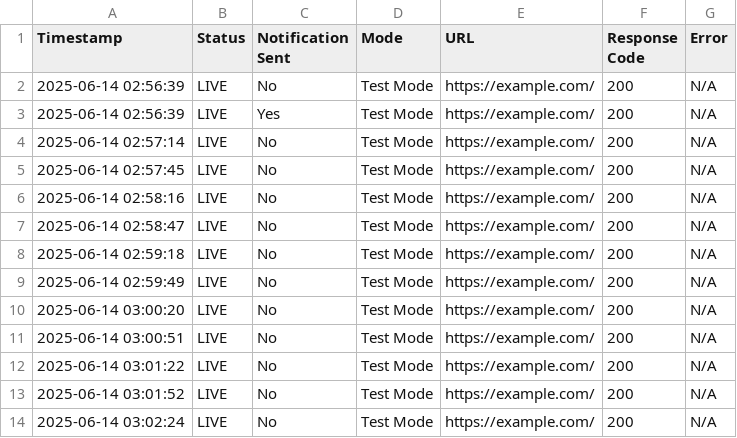
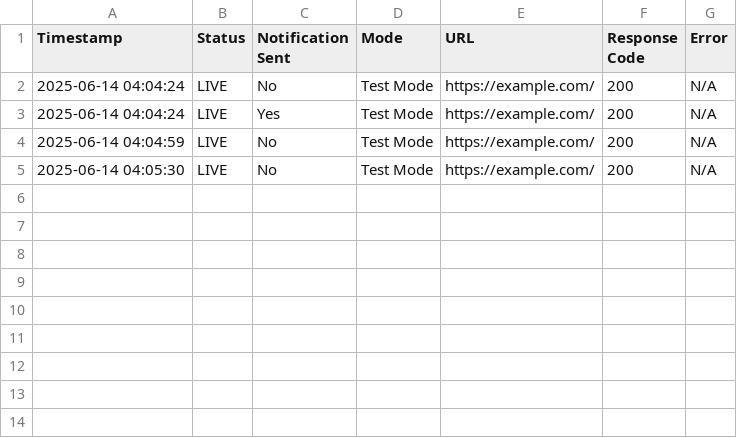
Before and after one commit to SheikhMudassarHanif/Voltirc, a CSV file: bls_bot/bls_bot_updated/log.csv, drawn as a sheet.

Commit message:
"updation"

```diff
--- a/bls_bot/bls_bot_updated/log.csv
+++ b/bls_bot/bls_bot_updated/log.csv
@@ -1,14 +1,5 @@
 Timestamp,Status,Notification Sent,Mode,URL,Response Code,Error
-2025-06-14 02:56:39,LIVE,No,Test Mode,https://example.com/,200,N/A
-2025-06-14 02:56:39,LIVE,Yes,Test Mode,https://example.com/,200,N/A
-2025-06-14 02:57:14,LIVE,No,Test Mode,https://example.com/,200,N/A
-2025-06-14 02:57:45,LIVE,No,Test Mode,https://example.com/,200,N/A
-2025-06-14 02:58:16,LIVE,No,Test Mode,https://example.com/,200,N/A
-2025-06-14 02:58:47,LIVE,No,Test Mode,https://example.com/,200,N/A
-2025-06-14 02:59:18,LIVE,No,Test Mode,https://example.com/,200,N/A
-2025-06-14 02:59:49,LIVE,No,Test Mode,https://example.com/,200,N/A
-2025-06-14 03:00:20,LIVE,No,Test Mode,https://example.com/,200,N/A
-2025-06-14 03:00:51,LIVE,No,Test Mode,https://example.com/,200,N/A
-2025-06-14 03:01:22,LIVE,No,Test Mode,https://example.com/,200,N/A
-2025-06-14 03:01:52,LIVE,No,Test Mode,https://example.com/,200,N/A
-2025-06-14 03:02:24,LIVE,No,Test Mode,https://example.com/,200,N/A
+2025-06-14 04:04:24,LIVE,No,Test Mode,https://example.com/,200,N/A
+2025-06-14 04:04:24,LIVE,Yes,Test Mode,https://example.com/,200,N/A
+2025-06-14 04:04:59,LIVE,No,Test Mode,https://example.com/,200,N/A
+2025-06-14 04:05:30,LIVE,No,Test Mode,https://example.com/,200,N/A
```
